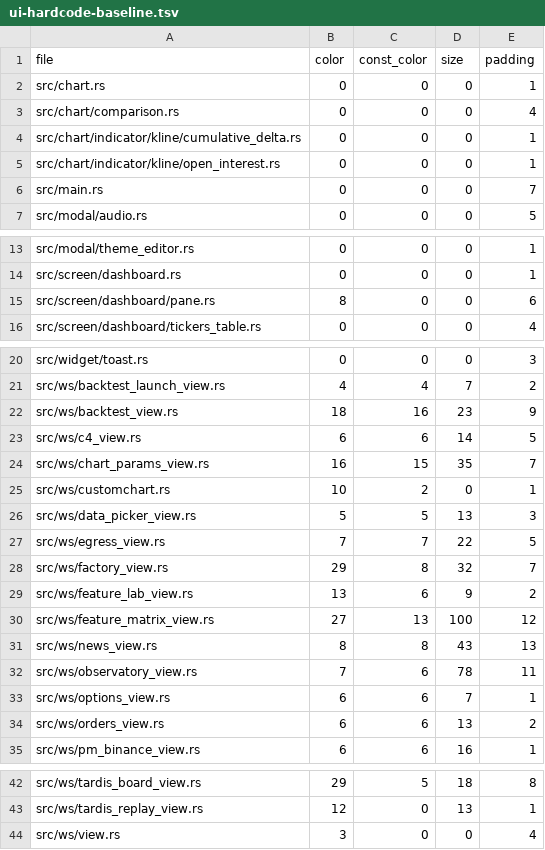
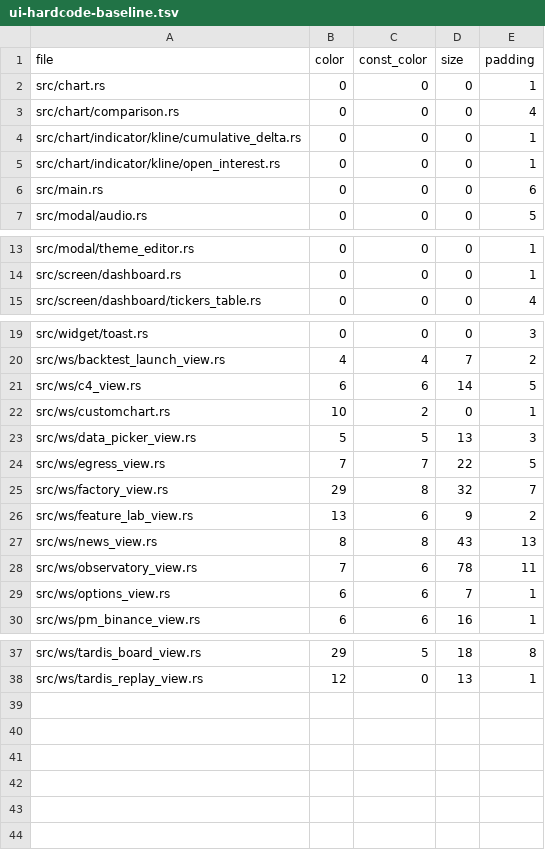
Before and after one commit to dajy5120/flowsurface, a TSV file: ui-hardcode-baseline.tsv, drawn as a sheet; only a part is shown, gaps mark what is left out.

```diff
--- a/ui-hardcode-baseline.tsv
+++ b/ui-hardcode-baseline.tsv
@@ -5,3 +5,3 @@ src/chart/indicator/kline/cumulative_delta.rs	0	0	0	1
 src/chart/indicator/kline/open_interest.rs	0	0	0	1
-src/main.rs	0	0	0	7
+src/main.rs	0	0	0	6
 src/modal/audio.rs	0	0	0	5
@@ -14,3 +14,2 @@ src/modal/theme_editor.rs	0	0	0	1
 src/screen/dashboard.rs	0	0	0	1
-src/screen/dashboard/pane.rs	8	0	0	6
 src/screen/dashboard/tickers_table.rs	0	0	0	4
@@ -21,5 +20,3 @@ src/widget/toast.rs	0	0	0	3
 src/ws/backtest_launch_view.rs	4	4	7	2
-src/ws/backtest_view.rs	18	16	23	9
 src/ws/c4_view.rs	6	6	14	5
-src/ws/chart_params_view.rs	16	15	35	7
 src/ws/customchart.rs	10	2	0	1
@@ -29,3 +26,2 @@ src/ws/factory_view.rs	29	8	32	7
 src/ws/feature_lab_view.rs	13	6	9	2
-src/ws/feature_matrix_view.rs	27	13	100	12
 src/ws/news_view.rs	8	8	43	13
@@ -33,3 +29,2 @@ src/ws/observatory_view.rs	7	6	78	11
 src/ws/options_view.rs	6	6	7	1
-src/ws/orders_view.rs	6	6	13	2
 src/ws/pm_binance_view.rs	6	6	16	1
@@ -43,2 +38 @@ src/ws/tardis_board_view.rs	29	5	18	8
 src/ws/tardis_replay_view.rs	12	0	13	1
-src/ws/view.rs	3	0	0	4
```
Also changed, not shown: 22 other files.
